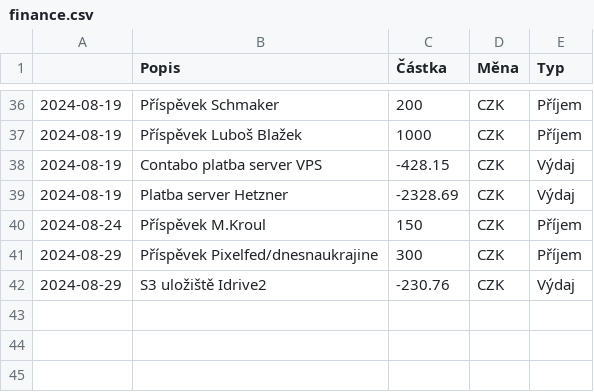
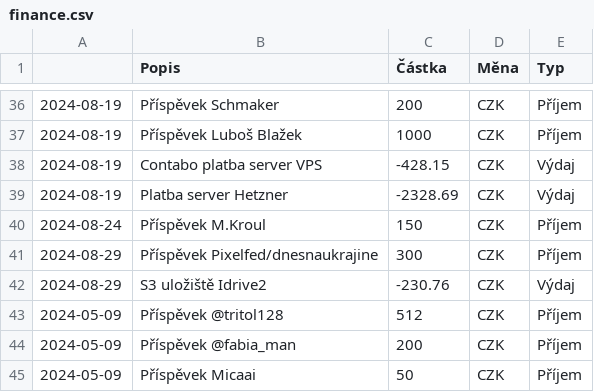
Before and after one commit to zkreml/prehlad-financi-komunity, a CSV file: finance.csv, drawn as a sheet; only a part is shown, gaps mark what is left out; the diff names each change by its address in the sheet, - before the commit and + after, or states it on an @@ line.

Commit message:
aktualizace csv souboru

```diff
--- a/finance.csv
+++ b/finance.csv
+row 43: 2024-05-09 | Příspěvek @tritol128 | 512 | CZK | Příjem
+row 44: 2024-05-09 | Příspěvek @fabia_man | 200 | CZK | Příjem
+row 45: 2024-05-09 | Příspěvek Micaai | 50 | CZK | Příjem
```
